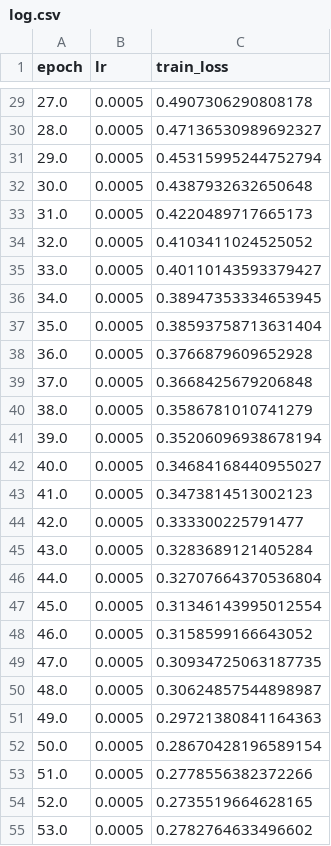
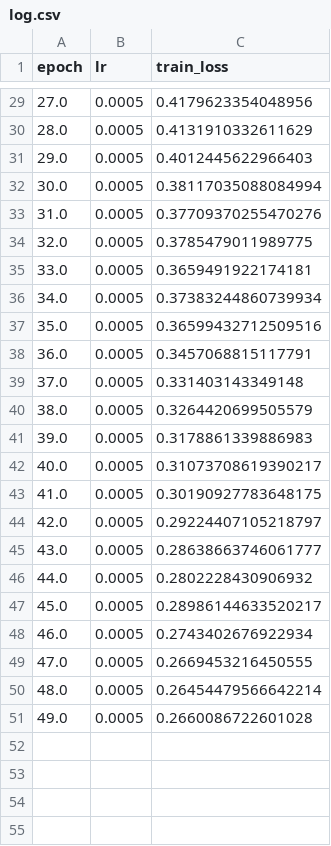
Before and after one commit to marinavert/asrf-, a CSV file: result/gtea/dataset-gtea_split-2/log.csv, drawn as a sheet; only a part is shown, gaps mark what is left out; the diff covers the shown part only.

```diff
--- a/result/gtea/dataset-gtea_split-2/log.csv
+++ b/result/gtea/dataset-gtea_split-2/log.csv
@@ -29,27 +29,23 @@ epoch,lr,train_loss
-27.0,0.0005,0.4907306290808178
-28.0,0.0005,0.47136530989692327
-29.0,0.0005,0.45315995244752794
-30.0,0.0005,0.4387932632650648
-31.0,0.0005,0.4220489717665173
-32.0,0.0005,0.4103411024525052
-33.0,0.0005,0.40110143593379427
-34.0,0.0005,0.38947353334653945
-35.0,0.0005,0.38593758713631404
-36.0,0.0005,0.3766879609652928
-37.0,0.0005,0.3668425679206848
-38.0,0.0005,0.3586781010741279
-39.0,0.0005,0.35206096938678194
-40.0,0.0005,0.34684168440955027
-41.0,0.0005,0.3473814513002123
-42.0,0.0005,0.333300225791477
-43.0,0.0005,0.3283689121405284
-44.0,0.0005,0.32707664370536804
-45.0,0.0005,0.31346143995012554
-46.0,0.0005,0.3158599166643052
-47.0,0.0005,0.30934725063187735
-48.0,0.0005,0.30624857544898987
-49.0,0.0005,0.29721380841164363
-50.0,0.0005,0.28670428196589154
-51.0,0.0005,0.2778556382372266
-52.0,0.0005,0.2735519664628165
-53.0,0.0005,0.2782764633496602
+27.0,0.0005,0.4179623354048956
+28.0,0.0005,0.4131910332611629
+29.0,0.0005,0.4012445622966403
+30.0,0.0005,0.38117035088084994
+31.0,0.0005,0.37709370255470276
+32.0,0.0005,0.3785479011989775
+33.0,0.0005,0.3659491922174181
+34.0,0.0005,0.37383244860739934
+35.0,0.0005,0.36599432712509516
+36.0,0.0005,0.3457068815117791
+37.0,0.0005,0.331403143349148
+38.0,0.0005,0.3264420699505579
+39.0,0.0005,0.3178861339886983
+40.0,0.0005,0.31073708619390217
+41.0,0.0005,0.30190927783648175
+42.0,0.0005,0.29224407105218797
+43.0,0.0005,0.28638663746061777
+44.0,0.0005,0.2802228430906932
+45.0,0.0005,0.28986144633520217
+46.0,0.0005,0.2743402676922934
+47.0,0.0005,0.2669453216450555
+48.0,0.0005,0.26454479566642214
+49.0,0.0005,0.2660086722601028
```
Also changed, not shown: 46 removed rows and 27 edited cells elsewhere in this file, result/gtea/dataset-gtea_split-1/log.csv, result/gtea/dataset-gtea_split-1/test_c_matrix_after_majority_vote.csv, 27 other files.
